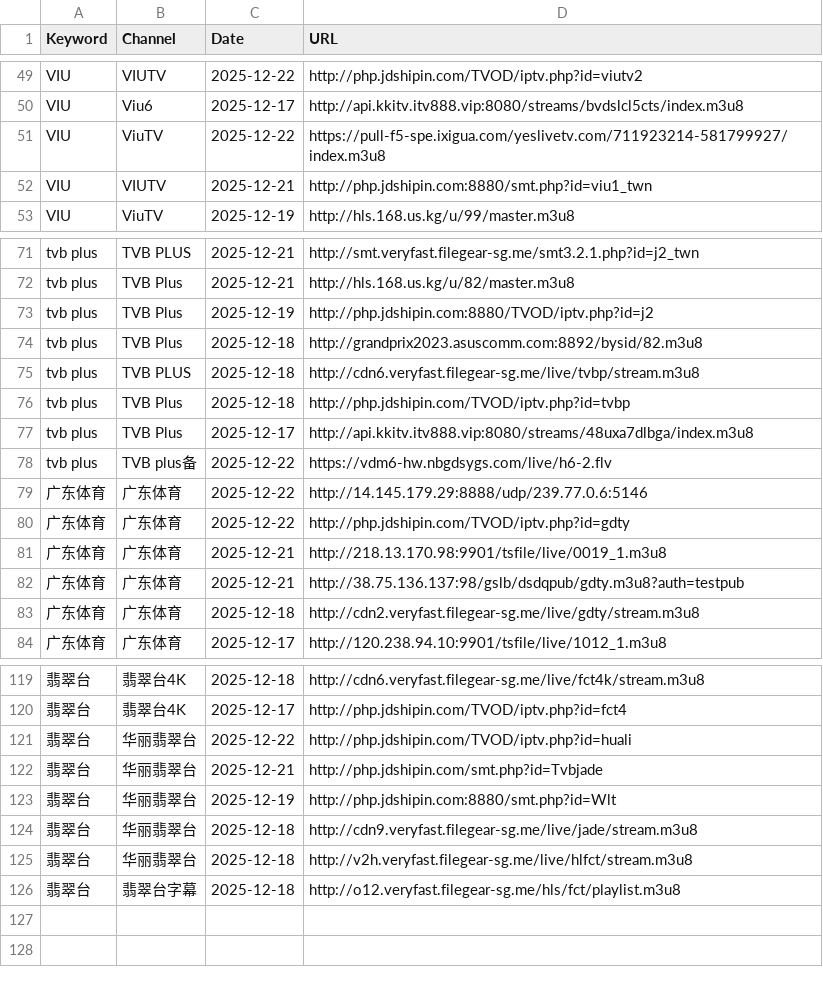
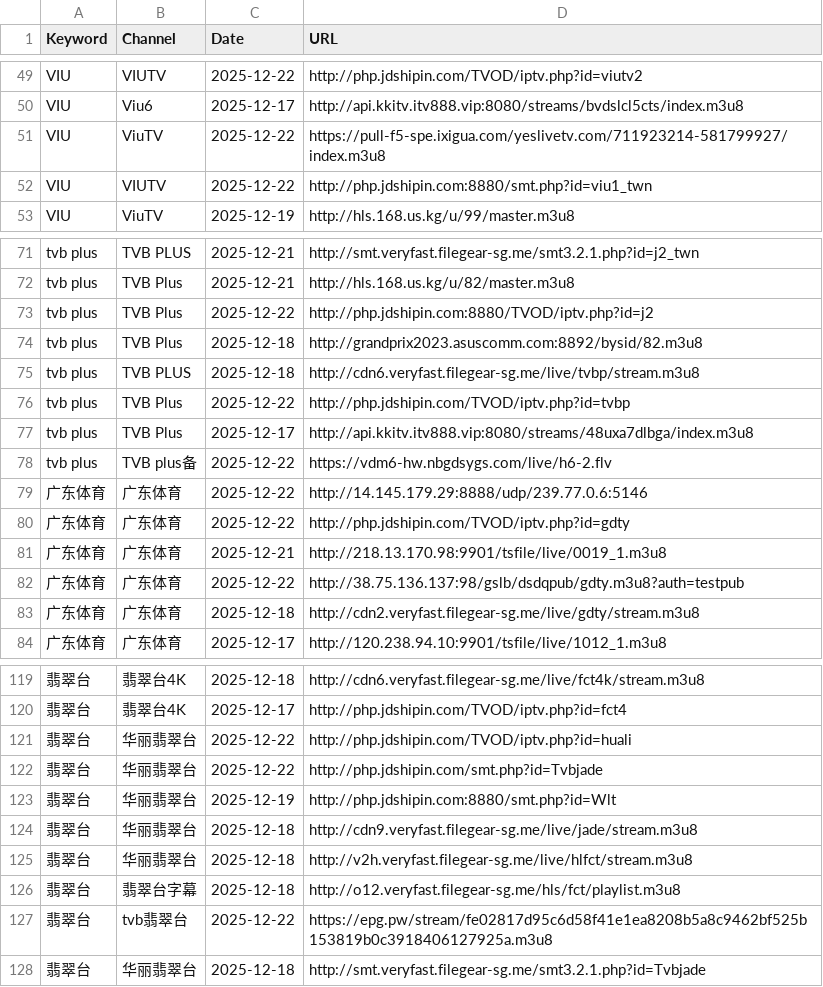
Before and after one commit to wan7up/tonkiascraper, a CSV file: data.csv, drawn as a sheet; only a part is shown, gaps mark what is left out.

```diff
--- a/data.csv
+++ b/data.csv
@@ -51,3 +51,3 @@ VIU,Viu6,2025-12-17,http://api.kkitv.itv888.vip:8080/streams/bvdslcl5cts/index.m
 VIU,ViuTV,2025-12-22,https://pull-f5-spe.ixigua.com/yeslivetv.com/711923214-581799927/index.m3u8
-VIU,VIUTV,2025-12-21,http://php.jdshipin.com:8880/smt.php?id=viu1_twn
+VIU,VIUTV,2025-12-22,http://php.jdshipin.com:8880/smt.php?id=viu1_twn
 VIU,ViuTV,2025-12-19,http://hls.168.us.kg/u/99/master.m3u8
@@ -72,6 +72,6 @@ tvb plus,TVB PLUS,2025-12-21,http://smt.veryfast.filegear-sg.me/smt3.2.1.php?id=
 tvb plus,TVB Plus,2025-12-21,http://hls.168.us.kg/u/82/master.m3u8
-tvb plus,TVB Plus,2025-12-19,http://php.jdshipin.com:8880/TVOD/iptv.php?id=j2
+tvb plus,TVB Plus,2025-12-22,http://php.jdshipin.com:8880/TVOD/iptv.php?id=j2
 tvb plus,TVB Plus,2025-12-18,http://grandprix2023.asuscomm.com:8892/bysid/82.m3u8
 tvb plus,TVB PLUS,2025-12-18,http://cdn6.veryfast.filegear-sg.me/live/tvbp/stream.m3u8
-tvb plus,TVB Plus,2025-12-18,http://php.jdshipin.com/TVOD/iptv.php?id=tvbp
+tvb plus,TVB Plus,2025-12-22,http://php.jdshipin.com/TVOD/iptv.php?id=tvbp
 tvb plus,TVB Plus,2025-12-17,http://api.kkitv.itv888.vip:8080/streams/48uxa7dlbga/index.m3u8
@@ -81,3 +81,3 @@ tvb plus,TVB plus备,2025-12-22,https://vdm6-hw.nbgdsygs.com/live/h6-2.flv
 广东体育,广东体育,2025-12-21,http://218.13.170.98:9901/tsfile/live/0019_1.m3u8
-广东体育,广东体育,2025-12-21,http://38.75.136.137:98/gslb/dsdqpub/gdty.m3u8?auth=testpub
+广东体育,广东体育,2025-12-22,http://38.75.136.137:98/gslb/dsdqpub/gdty.m3u8?auth=testpub
 广东体育,广东体育,2025-12-18,http://cdn2.veryfast.filegear-sg.me/live/gdty/stream.m3u8
@@ -121,3 +121,3 @@ tvb plus,TVB plus备,2025-12-22,https://vdm6-hw.nbgdsygs.com/live/h6-2.flv
 翡翠台,华丽翡翠台,2025-12-22,http://php.jdshipin.com/TVOD/iptv.php?id=huali
-翡翠台,华丽翡翠台,2025-12-21,http://php.jdshipin.com/smt.php?id=Tvbjade
+翡翠台,华丽翡翠台,2025-12-22,http://php.jdshipin.com/smt.php?id=Tvbjade
 翡翠台,华丽翡翠台,2025-12-19,http://php.jdshipin.com:8880/smt.php?id=Wlt
@@ -126 +126,3 @@ tvb plus,TVB plus备,2025-12-22,https://vdm6-hw.nbgdsygs.com/live/h6-2.flv
 翡翠台,翡翠台字幕,2025-12-18,http://o12.veryfast.filegear-sg.me/hls/fct/playlist.m3u8
+翡翠台,tvb翡翠台,2025-12-22,https://epg.pw/stream/fe02817d95c6d58f41e1ea8208b5a8c9462bf525b153819b0c3918406127925a.m3u8
+翡翠台,华丽翡翠台,2025-12-18,http://smt.veryfast.filegear-sg.me/smt3.2.1.php?id=Tvbjade
```
Also changed, not shown: 2 other files.
